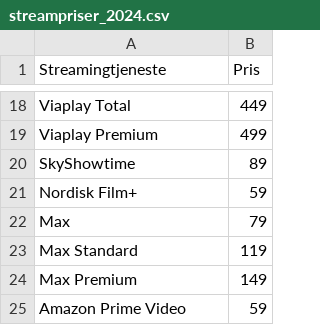
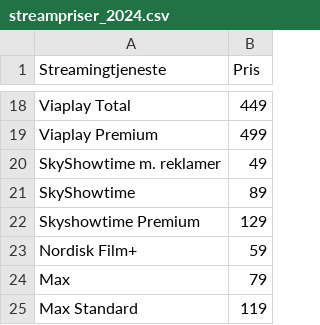
Before and after one commit to CWJNor/kanalcsv, a CSV file: streampriser_2024.csv, drawn as a sheet; only a part is shown, gaps mark what is left out; the shorter side is filled out with more unchanged rows.

Commit message:
Update streampriser_2024.csv

```diff
--- a/streampriser_2024.csv
+++ b/streampriser_2024.csv
@@ -19,3 +19,5 @@ Viaplay Total,449
 Viaplay Premium,499
+SkyShowtime m. reklamer,49
 SkyShowtime,89
+Skyshowtime Premium,129
 Nordisk Film+,59
```
